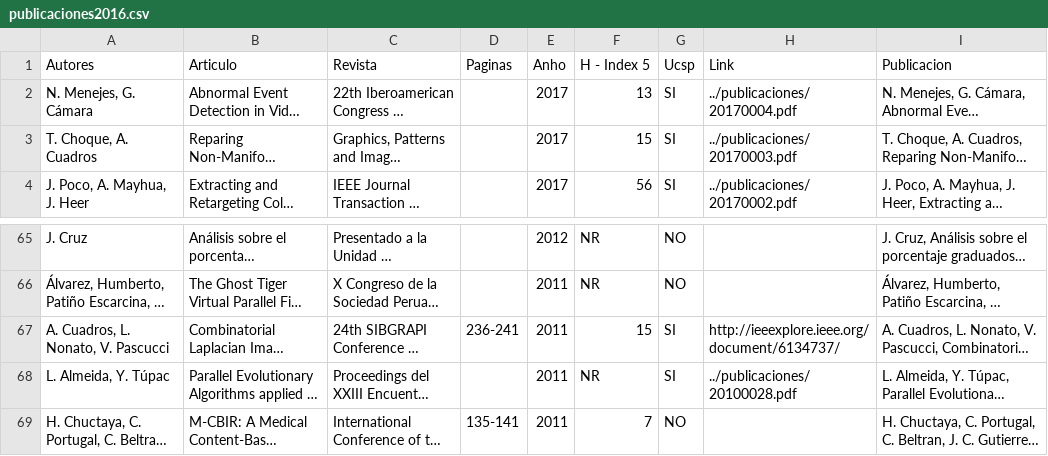
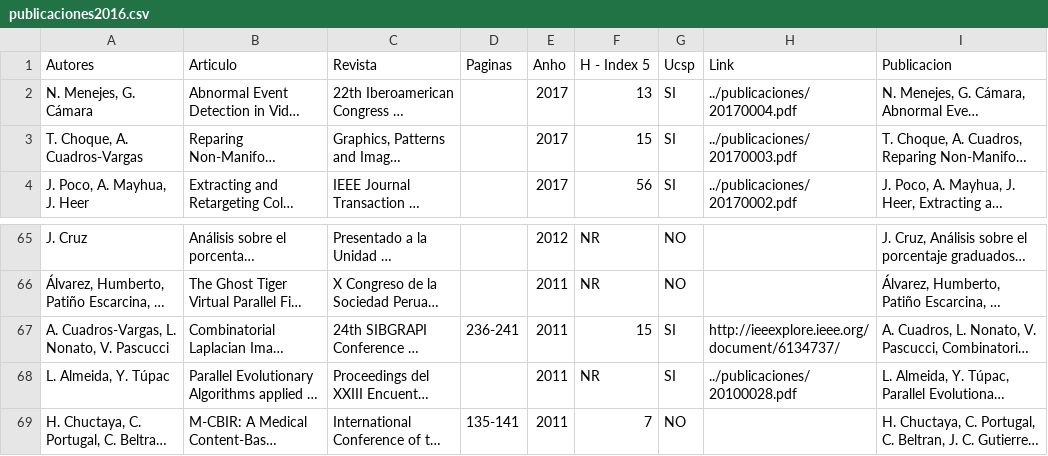
Before and after one commit to cs-ucsp/rics-ucsp, a CSV file: _data/publicaciones2016.csv, drawn as a sheet; only a part is shown, gaps mark what is left out; long unchanged cells end in …; the diff names each change by its address in the sheet, - before the commit and + after, or states it on an @@ line.

Commit message:
Actualización Pagina RICS

```diff
--- a/_data/publicaciones2016.csv
+++ b/_data/publicaciones2016.csv
-A3 (Autores): T. Choque, A. Cuadros
+A3 (Autores): T. Choque, A. Cuadros-Vargas
-A67 (Autores): A. Cuadros, L. Nonato, V. Pascucci
+A67 (Autores): A. Cuadros-Vargas, L. Nonato, V. Pascucci
```
Also changed, not shown: 3 other files.
